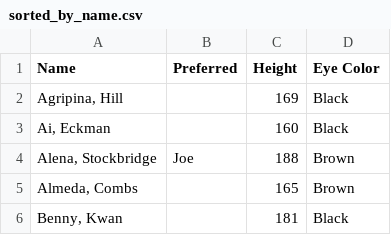
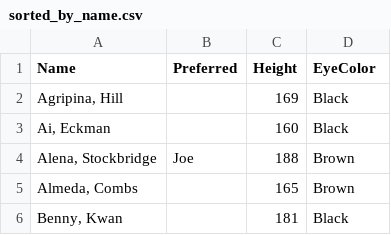
Before and after one commit to Aakanksha1108/D3_Assignment, a CSV file: sorted_by_name.csv, drawn as a sheet; only a part is shown.

Commit message:
Update sorted_by_name.csv

```diff
--- a/sorted_by_name.csv
+++ b/sorted_by_name.csv
@@ -1,2 +1,2 @@
-Name,Preferred,Height,Eye Color
+Name,Preferred,Height,EyeColor
 "Agripina, Hill",,169,Black
```
